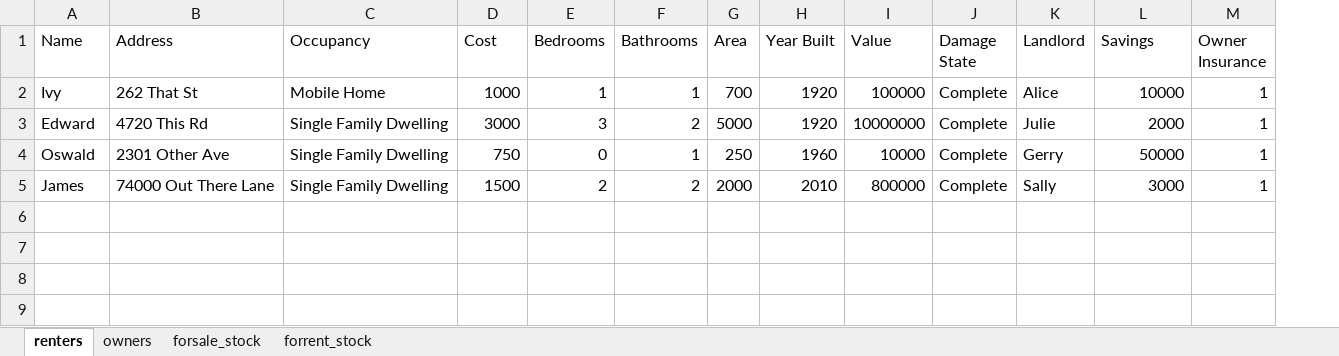
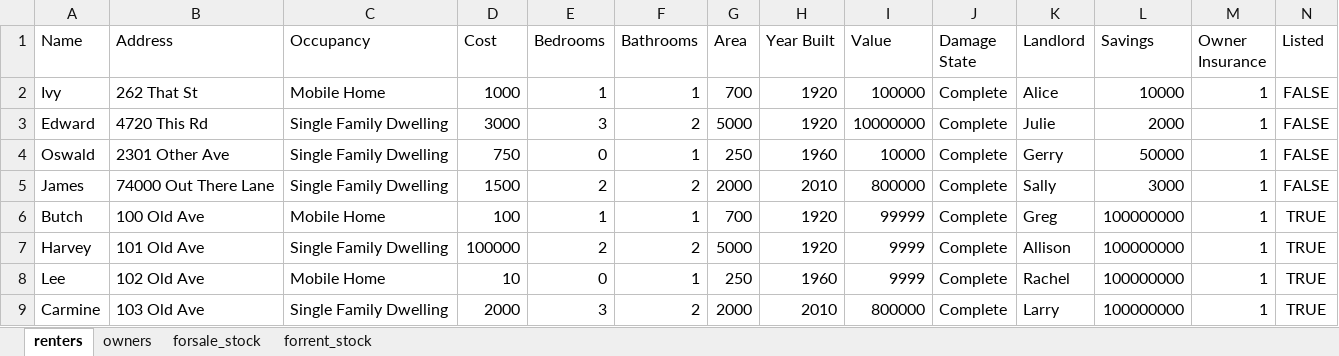
Before and after one commit to scottbmiles/DESaster, an Excel workbook: inputs/desaster_input_data_template.xlsx, sheet renters, drawn as a sheet; values as stored, in another font and other column widths than the file's, no borders; the diff names each change by its address in the sheet, - before the commit and + after, or states it on an @@ line.

Commit message:
Moved importEntities etc. to io.py; added self.listed (bool) to structures.Building();
Also required that entity specified for all technical.py processes.

```diff
--- a/inputs/desaster_input_data_template.xlsx (sheet renters)
+++ b/inputs/desaster_input_data_template.xlsx (sheet renters)
+column N (Listed), rows 2-5: all FALSE
+row 6: Butch | 100 Old Ave | Mobile Home | 100 | 1 | 1 | 700 | 1920 | 99999 | Complete | Greg | 100000000 | 1 | TRUE
+row 7: Harvey | 101 Old Ave | Single Family Dwelling | 100000 | 2 | 2 | 5000 | 1920 | 9999 | Complete | Allison | 100000000 | 1 | TRUE
+row 8: Lee | 102 Old Ave | Mobile Home | 10 | 0 | 1 | 250 | 1960 | 9999 | Complete | Rachel | 100000000 | 1 | TRUE
+row 9: Carmine | 103 Old Ave | Single Family Dwelling | 2000 | 3 | 2 | 2000 | 2010 | 800000 | Complete | Larry | 100000000 | 1 | TRUE
```
Also changed, not shown: sheet owners, sheet forrent_stock, 6 other files.
